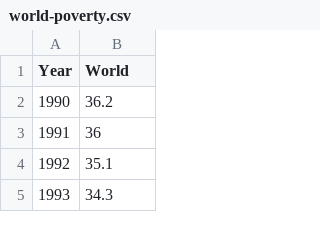
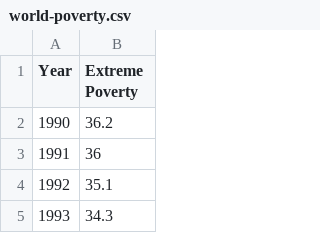
Before and after one commit to clairesay/DECO3100_A2_csay9246, a CSV file: public/data/world-poverty.csv, drawn as a sheet; only a part is shown.

Commit message:
update axis

```diff
--- a/public/data/world-poverty.csv
+++ b/public/data/world-poverty.csv
@@ -1,2 +1,2 @@
-Year,World
+Year,Extreme Poverty
 1990,36.2
```
